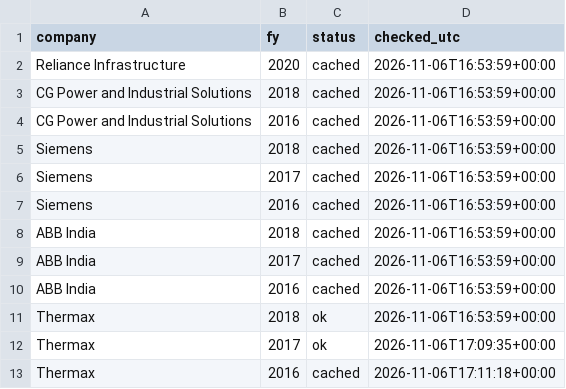
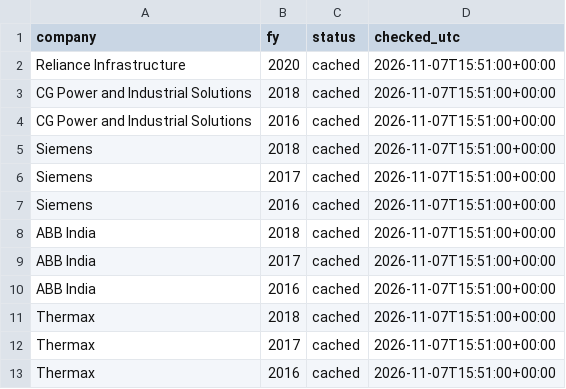
Before and after one commit to Aakash10867/Wai-fraud-radar, a CSV file: data/extraction_log.csv, drawn as a sheet.

```diff
--- a/data/extraction_log.csv
+++ b/data/extraction_log.csv
@@ -1,13 +1,13 @@
 company,fy,status,checked_utc
-Reliance Infrastructure,2020,cached,2026-11-06T16:53:59+00:00
-CG Power and Industrial Solutions,2018,cached,2026-11-06T16:53:59+00:00
-CG Power and Industrial Solutions,2016,cached,2026-11-06T16:53:59+00:00
-Siemens,2018,cached,2026-11-06T16:53:59+00:00
-Siemens,2017,cached,2026-11-06T16:53:59+00:00
-Siemens,2016,cached,2026-11-06T16:53:59+00:00
-ABB India,2018,cached,2026-11-06T16:53:59+00:00
-ABB India,2017,cached,2026-11-06T16:53:59+00:00
-ABB India,2016,cached,2026-11-06T16:53:59+00:00
-Thermax,2018,ok,2026-11-06T16:53:59+00:00
-Thermax,2017,ok,2026-11-06T17:09:35+00:00
-Thermax,2016,cached,2026-11-06T17:11:18+00:00
+Reliance Infrastructure,2020,cached,2026-11-07T15:51:00+00:00
+CG Power and Industrial Solutions,2018,cached,2026-11-07T15:51:00+00:00
+CG Power and Industrial Solutions,2016,cached,2026-11-07T15:51:00+00:00
+Siemens,2018,cached,2026-11-07T15:51:00+00:00
+Siemens,2017,cached,2026-11-07T15:51:00+00:00
+Siemens,2016,cached,2026-11-07T15:51:00+00:00
+ABB India,2018,cached,2026-11-07T15:51:00+00:00
+ABB India,2017,cached,2026-11-07T15:51:00+00:00
+ABB India,2016,cached,2026-11-07T15:51:00+00:00
+Thermax,2018,cached,2026-11-07T15:51:00+00:00
+Thermax,2017,cached,2026-11-07T15:51:00+00:00
+Thermax,2016,cached,2026-11-07T15:51:00+00:00
```
Also changed, not shown: data/collection_log.csv.
